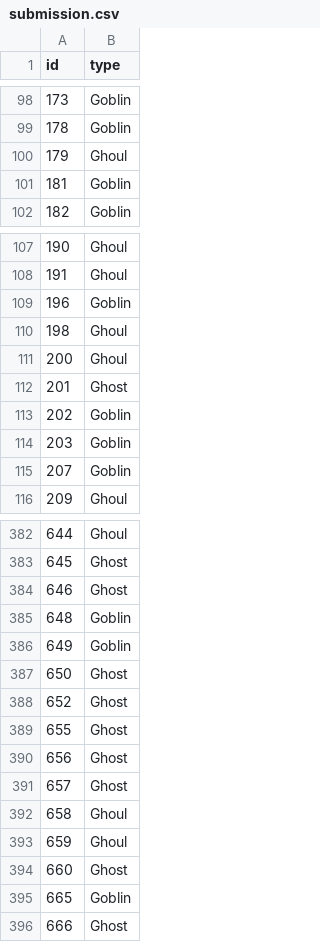
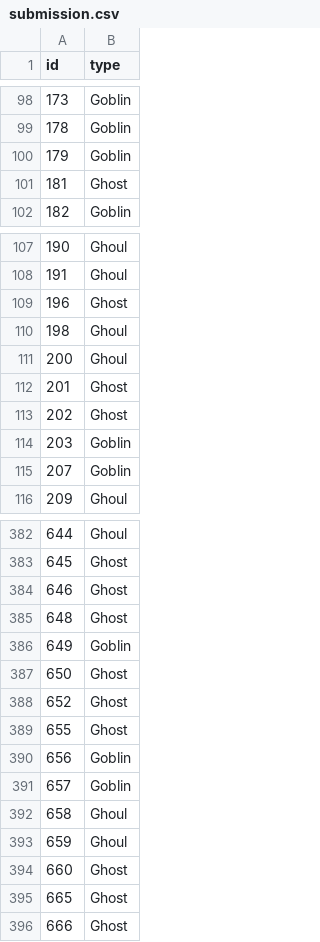
Before and after one commit to NetoPedro/ClassificationML, a CSV file: Extra/submission.csv, drawn as a sheet; only a part is shown, gaps mark what is left out; the diff covers the shown part only.

```diff
--- a/Extra/submission.csv
+++ b/Extra/submission.csv
@@ -99,4 +99,4 @@ id,type
 178,Goblin
-179,Ghoul
-181,Goblin
+179,Goblin
+181,Ghost
 182,Goblin
@@ -108,3 +108,3 @@ id,type
 191,Ghoul
-196,Goblin
+196,Ghost
 198,Ghoul
@@ -112,3 +112,3 @@ id,type
 201,Ghost
-202,Goblin
+202,Ghost
 203,Goblin
@@ -384,3 +384,3 @@ id,type
 646,Ghost
-648,Goblin
+648,Ghost
 649,Goblin
@@ -389,4 +389,4 @@ id,type
 655,Ghost
-656,Ghost
-657,Ghost
+656,Goblin
+657,Goblin
 658,Ghoul
@@ -394,3 +394,3 @@ id,type
 660,Ghost
-665,Goblin
+665,Ghost
 666,Ghost
```
Also changed, not shown: 34 edited cells elsewhere in this file.
